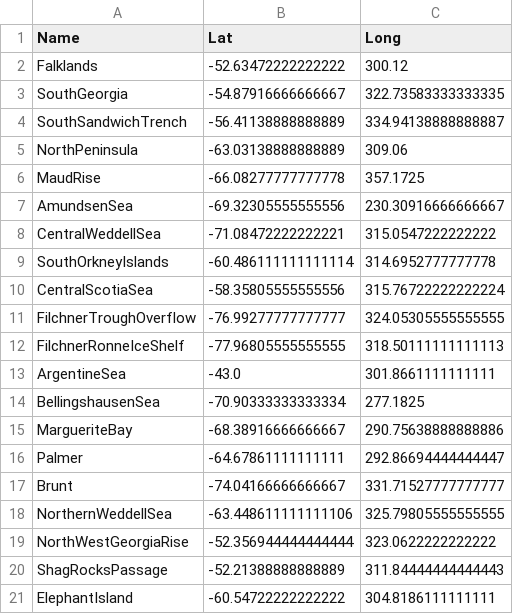
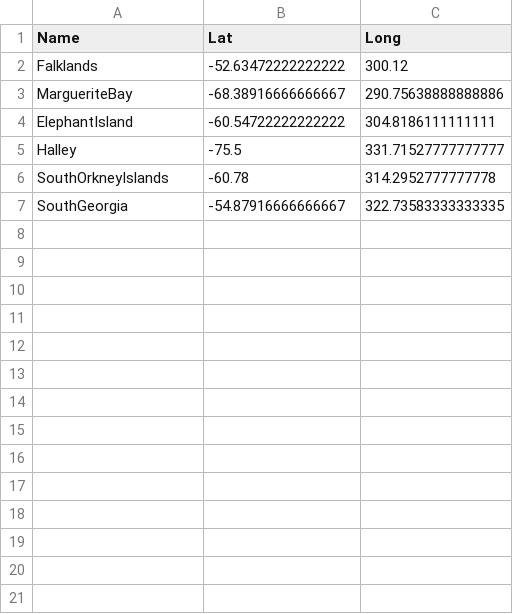
Before and after one commit to antarctica/PolarRoute, a CSV file: resources/WayPoints.csv, drawn as a sheet; only a part is shown; the diff covers the shown part only.

```diff
--- a/resources/WayPoints.csv
+++ b/resources/WayPoints.csv
@@ -2,20 +2,6 @@ Name,Lat,Long
 Falklands,-52.63472222222222,300.12
+MargueriteBay,-68.38916666666667,290.75638888888886
+ElephantIsland,-60.54722222222222,304.8186111111111
+Halley,-75.5,331.71527777777777
+SouthOrkneyIslands,-60.78,314.2952777777778
 SouthGeorgia,-54.87916666666667,322.73583333333335
-SouthSandwichTrench,-56.41138888888889,334.94138888888887
-NorthPeninsula,-63.03138888888889,309.06
-MaudRise,-66.08277777777778,357.1725
-AmundsenSea,-69.32305555555556,230.30916666666667
-CentralWeddellSea,-71.08472222222221,315.0547222222222
-SouthOrkneyIslands,-60.486111111111114,314.6952777777778
-CentralScotiaSea,-58.35805555555556,315.76722222222224
-FilchnerTroughOverflow,-76.99277777777777,324.05305555555555
-FilchnerRonneIceShelf,-77.96805555555555,318.50111111111113
-ArgentineSea,-43.0,301.8661111111111
-BellingshausenSea,-70.90333333333334,277.1825
-MargueriteBay,-68.38916666666667,290.75638888888886
-Palmer,-64.67861111111111,292.86694444444447
-Brunt,-74.04166666666667,331.71527777777777
-NorthernWeddellSea,-63.448611111111106,325.79805555555555
-NorthWestGeorgiaRise,-52.356944444444444,323.0622222222222
-ShagRocksPassage,-52.21388888888889,311.84444444444443
-ElephantIsland,-60.54722222222222,304.8186111111111
```
Also changed, not shown: 11 removed rows elsewhere in this file, 8 other files.
